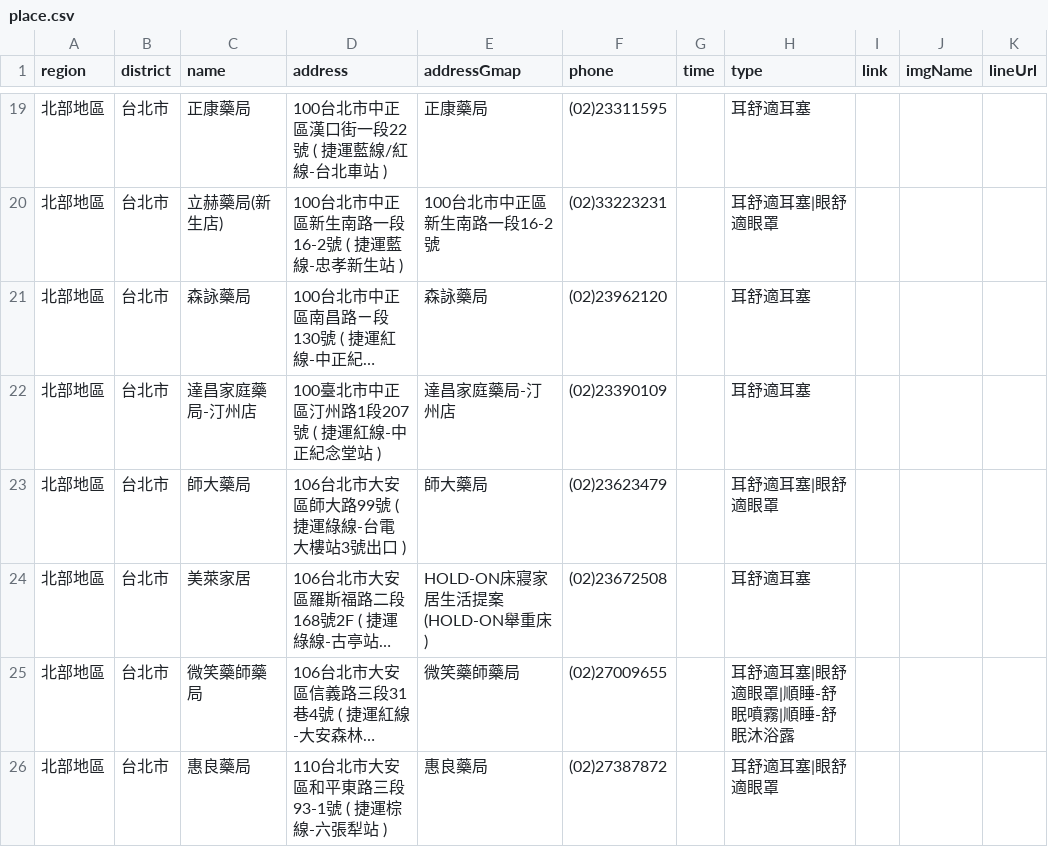
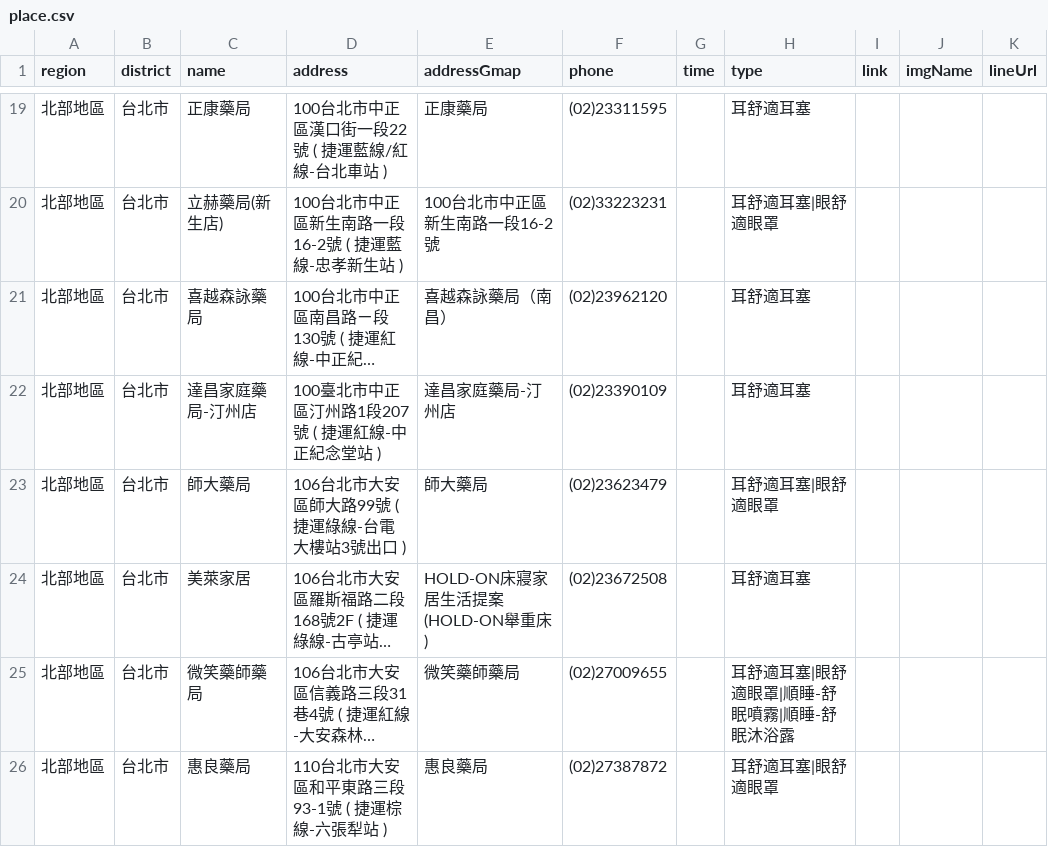
Before and after one commit to Jim-Chang/acousdea-sale-place-public, a CSV file: place/place.csv, drawn as a sheet; only a part is shown, gaps mark what is left out; long unchanged cells end in …; the diff names each change by its address in the sheet, - before the commit and + after, or states it on an @@ line.

Commit message:
ddd

```diff
--- a/place/place.csv
+++ b/place/place.csv
-C21 (name): 森詠藥局
+C21 (name): 喜越森詠藥局
-E21 (addressGmap): 森詠藥局
+E21 (addressGmap): 喜越森詠藥局（南昌）
```
